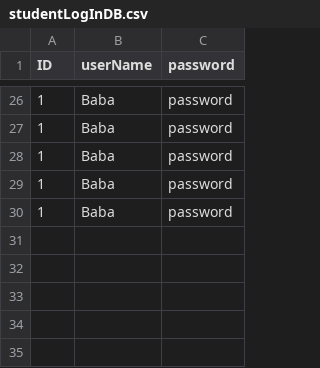
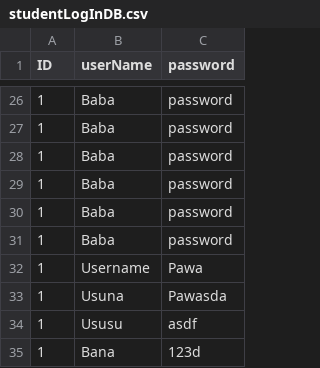
Before and after one commit to Darapheakdey-Ly/Java-Final-Project, a CSV file: studentLogInDB.csv, drawn as a sheet; only a part is shown, gaps mark what is left out.

```diff
--- a/studentLogInDB.csv
+++ b/studentLogInDB.csv
@@ -30 +30,6 @@ ID,userName,password
 1,Baba,password
+1,Baba,password
+1,Username,Pawa
+1,Usuna,Pawasda
+1,Ususu,asdf
+1,Bana,123d
```
Also changed, not shown: studentInfo.csv, 1 other file.
